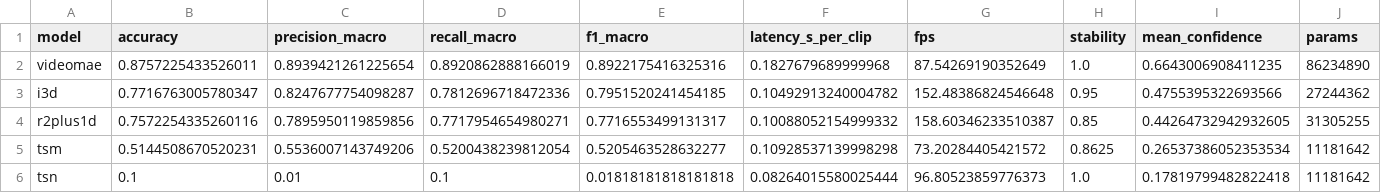
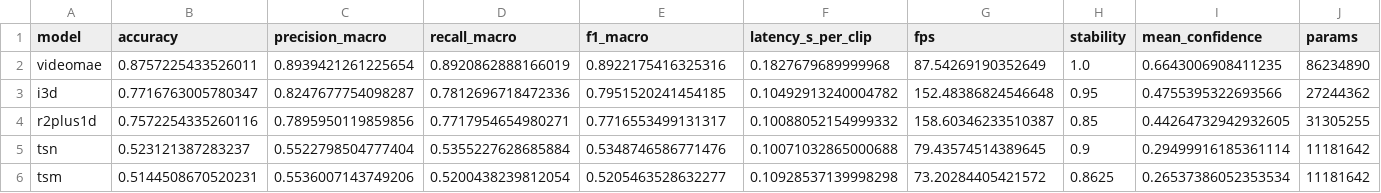
Before and after one commit to just-teezzy/hmdb51-action-recognition, a CSV file: results/comparison.csv, drawn as a sheet; only a part is shown; removed rows and columns are numbered as before the commit, all else as after; rows hold the shown columns only; the diff names each change by its address in the sheet, - before the commit and + after, or states it on an @@ line.

Commit message:
report: REPORT_DATA.md (факты для отчёта) + фикс перезаписи результатов smoke
- reports/REPORT_DATA.md: все фактические данные проекта из реальных файлов
  (config, results/*.json, comparison, examples, requirements, git) по секциям A-K
- ВОССТАНОВЛЕНЫ реальные Colab-результаты TSN и comparison.*, которые локальный
  smoke перезаписал синтетикой (tsn acc 0.523, не 0.1)
- config.py: пути results/checkpoints/report/demo_db через env-переменные
- smoke_test.py: пишет во временную папку (VENYA_*_DIR) -> больше не портит
  реальные results/

```diff
--- a/results/comparison.csv
+++ b/results/comparison.csv
+row 5: tsn | 0.523121387283237 | 0.5522798504777404 | 0.5355227628685884 | 0.5348746586771476 | 0.10071032865000688 | 79.43574514389645 | 0.9 | 0.29499916185361114 | 11181642
-row 6: tsn | 0.1 | 0.01 | 0.1 | 0.01818181818181818 | 0.08264015580025444 | 96.80523859776373 | 1.0 | 0.17819799482822418 | 11181642
```
Also changed, not shown: 8 other files.
